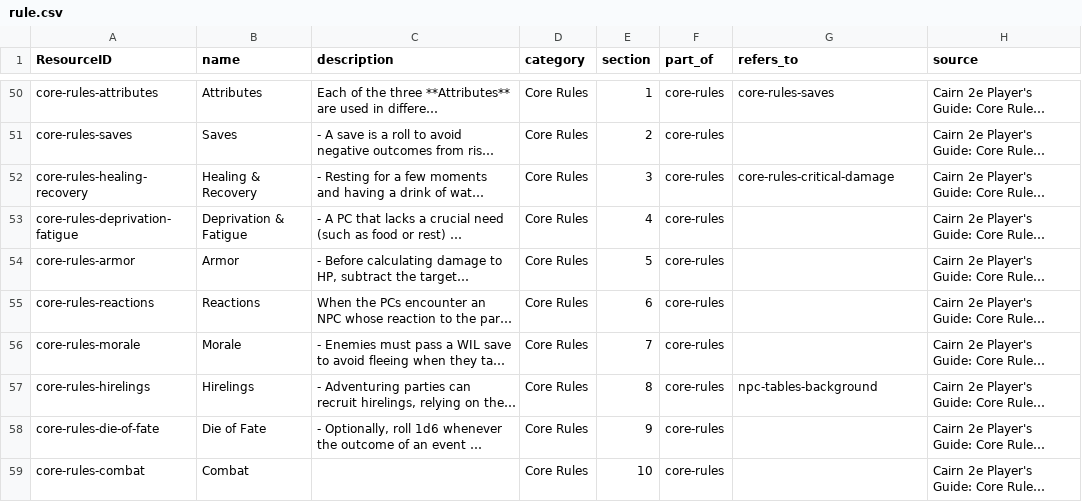
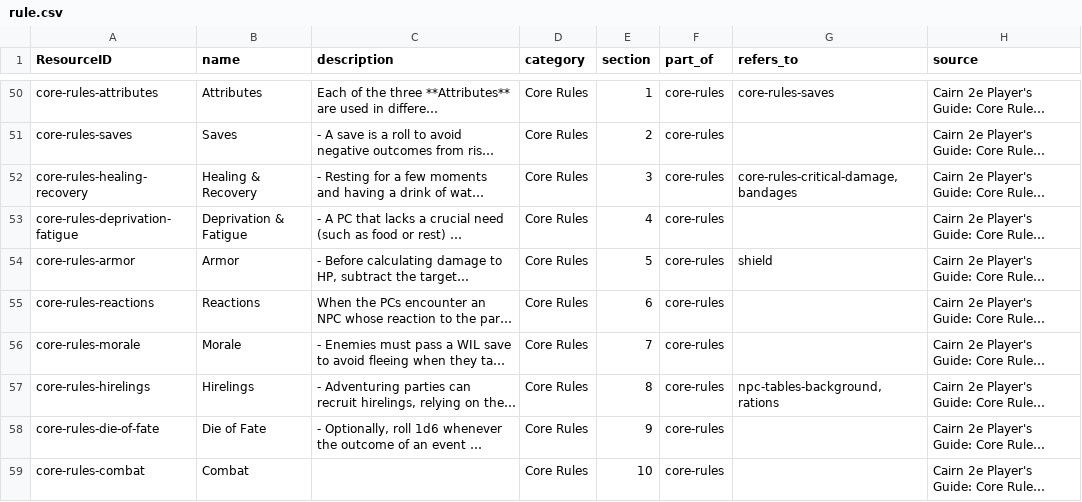
Before and after one commit to philtweir/cairn-world, a CSV file: rules/rule.csv, drawn as a sheet; only a part is shown, gaps mark what is left out; long unchanged cells end in …; the diff covers the shown part only; the diff names each change by its address in the sheet, - before the commit and + after, or states it on an @@ line.

```diff
--- a/rules/rule.csv
+++ b/rules/rule.csv
-G52 (refers_to): core-rules-critical-damage
+G52 (refers_to): core-rules-critical-damage,bandages
-G54 (refers_to): (empty)
+G54 (refers_to): shield
-G57 (refers_to): npc-tables-background
+G57 (refers_to): npc-tables-background,rations
```
Also changed, not shown: 13 edited cells elsewhere in this file, layers/seven-silver-spheres/data/itemtype.csv, rules/monstertype.csv, 7 other files.
